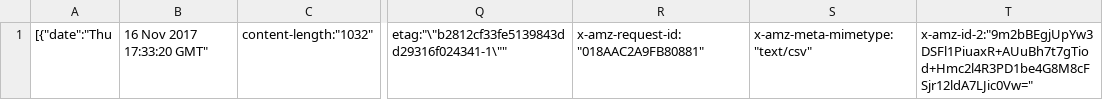
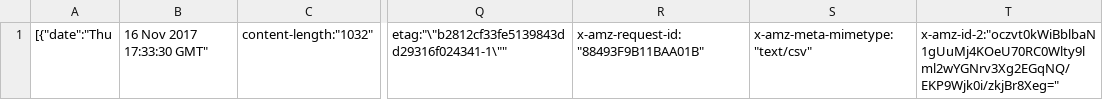
Before and after one commit to matttse/SL-test, a CSV file: BUDev/projects/matt_tse/directory.csv, drawn as a sheet; only a part is shown, gaps mark what is left out; the diff names each change by its address in the sheet, - before the commit and + after, or states it on an @@ line.

Commit message:
Updated by Snaplogic: edbe4246-252e-48ea-ae5a-586e32c2ff4d

```diff
--- a/BUDev/projects/matt_tse/directory.csv
+++ b/BUDev/projects/matt_tse/directory.csv
-B1: 16 Nov 2017 17:33:20 GMT"
+B1: 16 Nov 2017 17:33:30 GMT"
-R1: x-amz-request-id:"018AAC2A9FB80881"
+R1: x-amz-request-id:"88493F9B11BAA01B"
-T1: x-amz-id-2:"9m2bBEgjUpYw3DSFl1PiuaxR+AUuBh7t7gTiod+Hmc2l4R3PD1be4G8M8cFSjr12ldA7LJic0Vw="
+T1: x-amz-id-2:"oczvt0kWiBblbaN1gUuMj4KOeU70RC0Wlty9lml2wYGNrv3Xg2EGqNQ/EKP9Wjk0i/zkjBr8Xeg="
```
